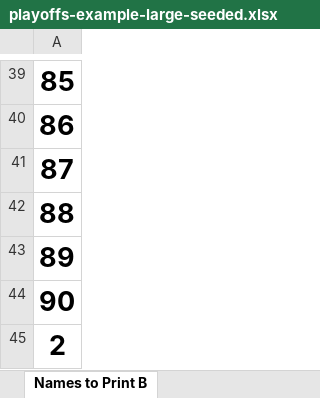
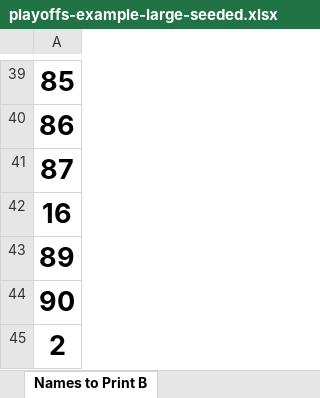
Before and after one commit to gitrgoliveira/bracket-creator, an Excel workbook: playoffs-example-large-seeded.xlsx, sheet Names to Print B, drawn as a sheet; only a part is shown, gaps mark what is left out; values as stored, in another font and other column widths than the file's, no borders; the diff names each change by its address in the sheet, - before the commit and + after, or states it on an @@ line.

```diff
--- a/playoffs-example-large-seeded.xlsx (sheet Names to Print B)
+++ b/playoffs-example-large-seeded.xlsx (sheet Names to Print B)
-A42: 88
+A42: 16
```
Also changed, not shown: sheet Tree 2, sheet Tree 8, sheet Names to Print A, formulas that keep their value, playoffs-example-medium-seeded.xlsx, 34 other files.
